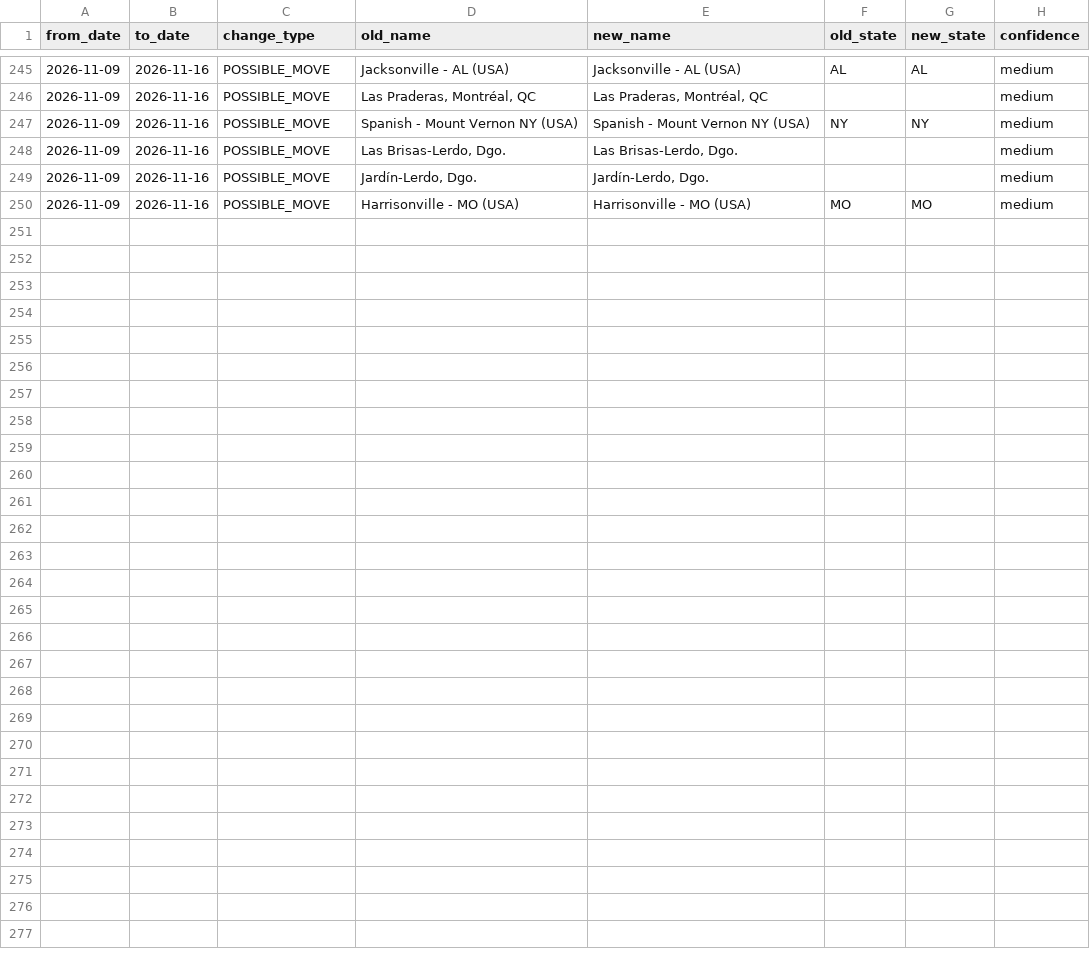
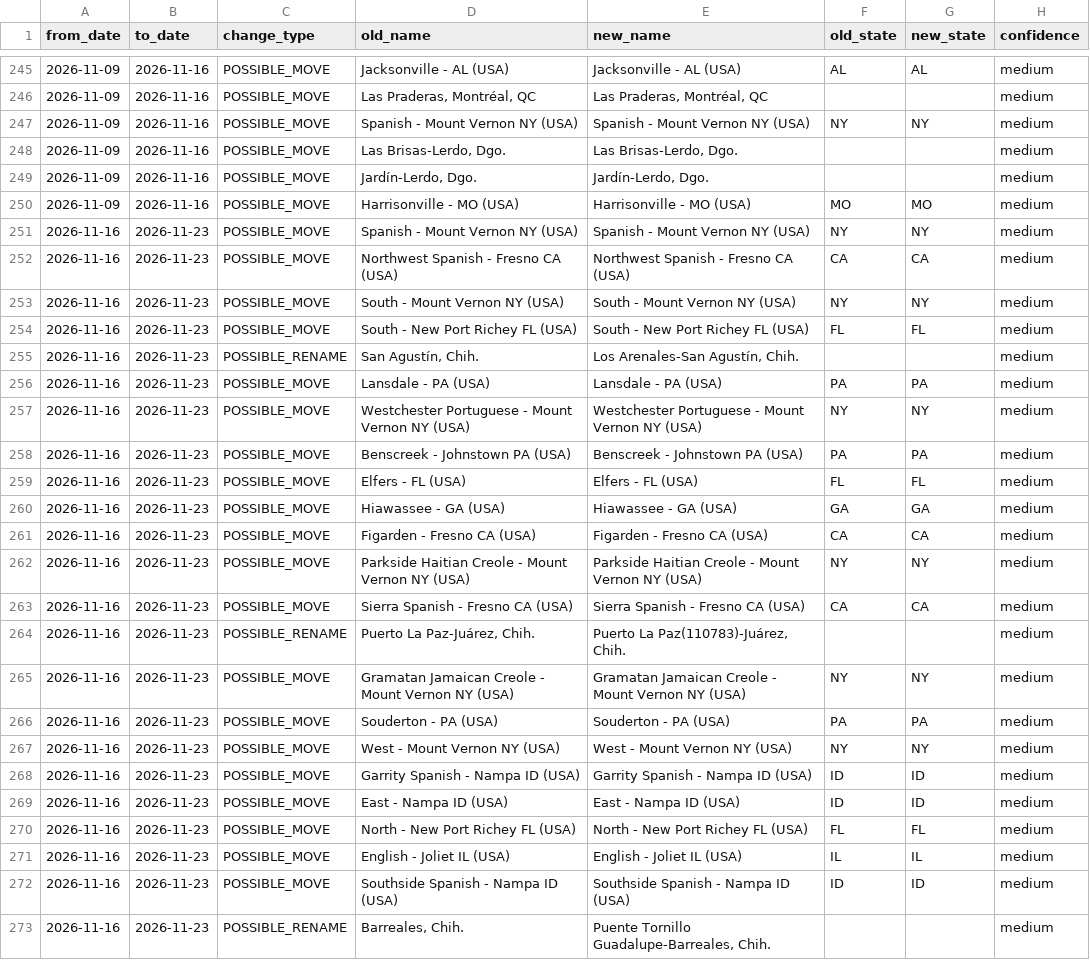
Before and after one commit to phantomcolporteur/jw-us-congregation-tracker, a CSV file: data/changes.csv, drawn as a sheet; only a part is shown, gaps mark what is left out; the diff names each change by its address in the sheet, - before the commit and + after, or states it on an @@ line.

```diff
--- a/data/changes.csv
+++ b/data/changes.csv
+row 251: 2026-11-16 | 2026-11-23 | POSSIBLE_MOVE | Spanish - Mount Vernon NY (USA) | Spanish - Mount Vernon NY (USA) | NY | NY | medium
+row 252: 2026-11-16 | 2026-11-23 | POSSIBLE_MOVE | Northwest Spanish - Fresno CA (USA) | Northwest Spanish - Fresno CA (USA) | CA | CA | medium
+row 253: 2026-11-16 | 2026-11-23 | POSSIBLE_MOVE | South - Mount Vernon NY (USA) | South - Mount Vernon NY (USA) | NY | NY | medium
+row 254: 2026-11-16 | 2026-11-23 | POSSIBLE_MOVE | South - New Port Richey FL (USA) | South - New Port Richey FL (USA) | FL | FL | medium
+row 255: 2026-11-16 | 2026-11-23 | POSSIBLE_RENAME | San Agustín, Chih. | Los Arenales-San Agustín, Chih. |  |  | medium
+row 256: 2026-11-16 | 2026-11-23 | POSSIBLE_MOVE | Lansdale - PA (USA) | Lansdale - PA (USA) | PA | PA | medium
+row 257: 2026-11-16 | 2026-11-23 | POSSIBLE_MOVE | Westchester Portuguese - Mount Vernon NY (USA) | Westchester Portuguese - Mount Vernon NY (USA) | NY | NY | medium
+row 258: 2026-11-16 | 2026-11-23 | POSSIBLE_MOVE | Benscreek - Johnstown PA (USA) | Benscreek - Johnstown PA (USA) | PA | PA | medium
+row 259: 2026-11-16 | 2026-11-23 | POSSIBLE_MOVE | Elfers - FL (USA) | Elfers - FL (USA) | FL | FL | medium
+row 260: 2026-11-16 | 2026-11-23 | POSSIBLE_MOVE | Hiawassee - GA (USA) | Hiawassee - GA (USA) | GA | GA | medium
+row 261: 2026-11-16 | 2026-11-23 | POSSIBLE_MOVE | Figarden - Fresno CA (USA) | Figarden - Fresno CA (USA) | CA | CA | medium
+row 262: 2026-11-16 | 2026-11-23 | POSSIBLE_MOVE | Parkside Haitian Creole - Mount Vernon NY (USA) | Parkside Haitian Creole - Mount Vernon NY (USA) | NY | NY | medium
+row 263: 2026-11-16 | 2026-11-23 | POSSIBLE_MOVE | Sierra Spanish - Fresno CA (USA) | Sierra Spanish - Fresno CA (USA) | CA | CA | medium
+row 264: 2026-11-16 | 2026-11-23 | POSSIBLE_RENAME | Puerto La Paz-Juárez, Chih. | Puerto La Paz(110783)-Juárez, Chih. |  |  | medium
+row 265: 2026-11-16 | 2026-11-23 | POSSIBLE_MOVE | Gramatan Jamaican Creole - Mount Vernon NY (USA) | Gramatan Jamaican Creole - Mount Vernon NY (USA) | NY | NY | medium
+row 266: 2026-11-16 | 2026-11-23 | POSSIBLE_MOVE | Souderton - PA (USA) | Souderton - PA (USA) | PA | PA | medium
+row 267: 2026-11-16 | 2026-11-23 | POSSIBLE_MOVE | West - Mount Vernon NY (USA) | West - Mount Vernon NY (USA) | NY | NY | medium
+row 268: 2026-11-16 | 2026-11-23 | POSSIBLE_MOVE | Garrity Spanish - Nampa ID (USA) | Garrity Spanish - Nampa ID (USA) | ID | ID | medium
+row 269: 2026-11-16 | 2026-11-23 | POSSIBLE_MOVE | East - Nampa ID (USA) | East - Nampa ID (USA) | ID | ID | medium
+row 270: 2026-11-16 | 2026-11-23 | POSSIBLE_MOVE | North - New Port Richey FL (USA) | North - New Port Richey FL (USA) | FL | FL | medium
+row 271: 2026-11-16 | 2026-11-23 | POSSIBLE_MOVE | English - Joliet IL (USA) | English - Joliet IL (USA) | IL | IL | medium
+row 272: 2026-11-16 | 2026-11-23 | POSSIBLE_MOVE | Southside Spanish - Nampa ID (USA) | Southside Spanish - Nampa ID (USA) | ID | ID | medium
+row 273: 2026-11-16 | 2026-11-23 | POSSIBLE_RENAME | Barreales, Chih. | Puente Tornillo Guadalupe-Barreales, Chih. |  |  | medium
```
Also changed, not shown: 5 other files.
